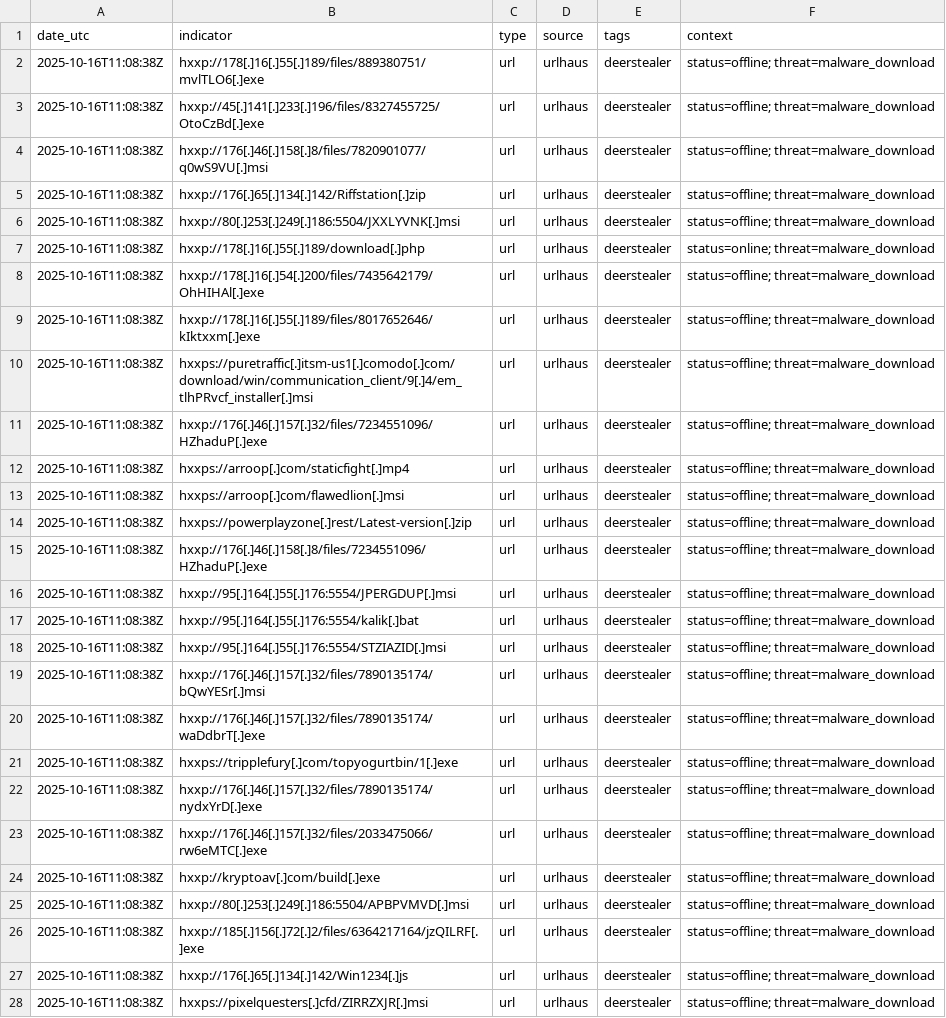
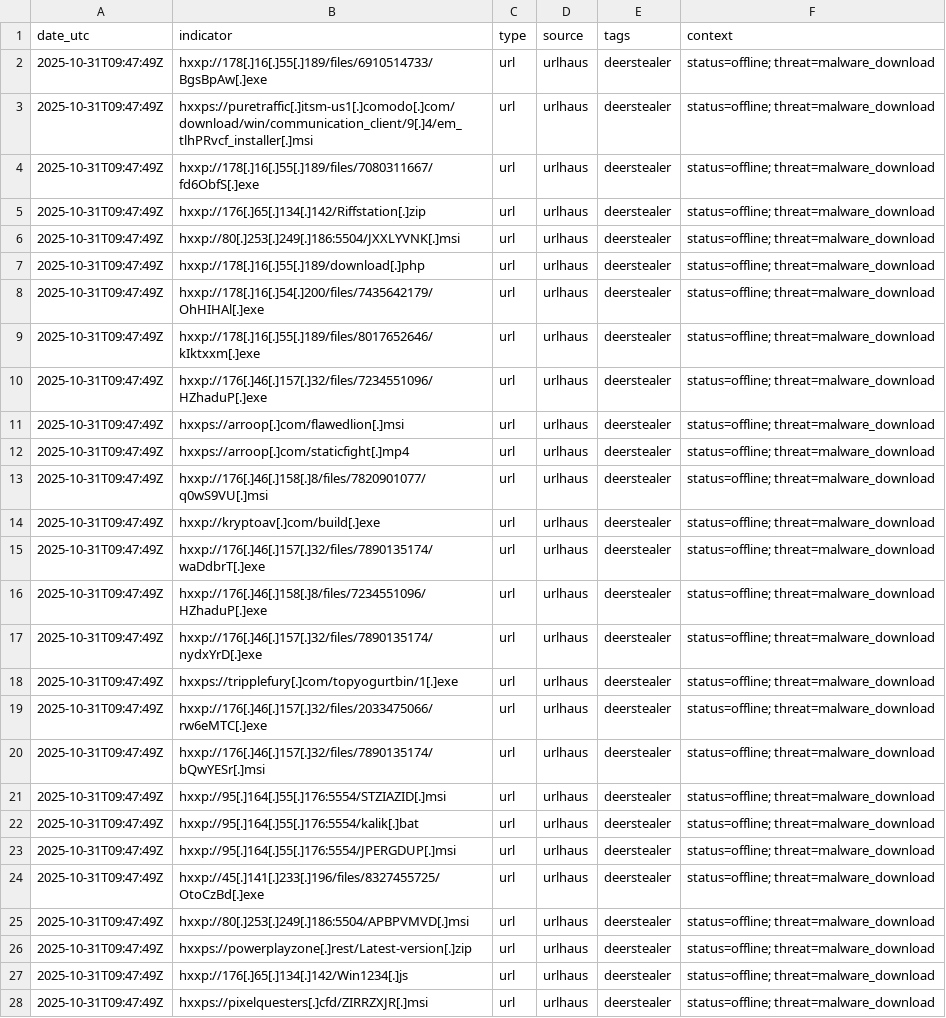
Before and after one commit to Mal3ear/ioc-index, a TSV file: data/deerstealer_iocs.tsv, drawn as a sheet; only a part is shown; removed rows and columns are numbered as before the commit, all else as after; the diff covers the shown part only; the diff names each change by its address in the sheet, - before the commit and + after, or states it on an @@ line.

Commit message:
[auto] Update data/deerstealer_iocs.tsv for tag=deerstealer at 2025-10-31T09:47:54Z

```diff
--- a/data/deerstealer_iocs.tsv
+++ b/data/deerstealer_iocs.tsv
-A2:A9 (date_utc): 2025-10-16T11:08:38Z
+A2:A9 (date_utc): 2025-10-31T09:47:49Z
-B2 (indicator): hxxp://178[.]16[.]55[.]189/files/889380751/mvlTLO6[.]exe
+B2 (indicator): hxxp://178[.]16[.]55[.]189/files/6910514733/BgsBpAw[.]exe
-B3 (indicator): hxxp://45[.]141[.]233[.]196/files/8327455725/OtoCzBd[.]exe
+B3 (indicator): hxxps://puretraffic[.]itsm-us1[.]comodo[.]com/download/win/communication_client/9[.]4/em_tlhPRvcf_installer[.]msi
-B4 (indicator): hxxp://176[.]46[.]158[.]8/files/7820901077/q0wS9VU[.]msi
+B4 (indicator): hxxp://178[.]16[.]55[.]189/files/7080311667/fd6ObfS[.]exe
-F7 (context): status=online; threat=malware_download
+F7 (context): status=offline; threat=malware_download
-row 10: 2025-10-16T11:08:38Z | hxxps://puretraffic[.]itsm-us1[.]comodo[.]com/download/win/communication_client/9[.]4/em_tlhPRvcf_installer[.]msi | url | urlhaus | deerstealer | status=offline; threat=malware_download
-A10 (date_utc): 2025-10-16T11:08:38Z
+A10 (date_utc): 2025-10-31T09:47:49Z
+row 11: 2025-10-31T09:47:49Z | hxxps://arroop[.]com/flawedlion[.]msi | url | urlhaus | deerstealer | status=offline; threat=malware_download
-A12 (date_utc): 2025-10-16T11:08:38Z
+A12 (date_utc): 2025-10-31T09:47:49Z
+row 13: 2025-10-31T09:47:49Z | hxxp://176[.]46[.]158[.]8/files/7820901077/q0wS9VU[.]msi | url | urlhaus | deerstealer | status=offline; threat=malware_download
-A14:A24 (date_utc): 2025-10-16T11:08:38Z
+A14:A24 (date_utc): 2025-10-31T09:47:49Z
-B14 (indicator): hxxps://arroop[.]com/flawedlion[.]msi
+B14 (indicator): hxxp://kryptoav[.]com/build[.]exe
-B15 (indicator): hxxps://powerplayzone[.]rest/Latest-version[.]zip
+B15 (indicator): hxxp://176[.]46[.]157[.]32/files/7890135174/waDdbrT[.]exe
-B17 (indicator): hxxp://95[.]164[.]55[.]176:5554/JPERGDUP[.]msi
+B17 (indicator): hxxp://176[.]46[.]157[.]32/files/7890135174/nydxYrD[.]exe
-B18 (indicator): hxxp://95[.]164[.]55[.]176:5554/kalik[.]bat
+B18 (indicator): hxxps://tripplefury[.]com/topyogurtbin/1[.]exe
-B19 (indicator): hxxp://95[.]164[.]55[.]176:5554/STZIAZID[.]msi
+B19 (indicator): hxxp://176[.]46[.]157[.]32/files/2033475066/rw6eMTC[.]exe
-B21 (indicator): hxxp://176[.]46[.]157[.]32/files/7890135174/waDdbrT[.]exe
+B21 (indicator): hxxp://95[.]164[.]55[.]176:5554/STZIAZID[.]msi
-B22 (indicator): hxxps://tripplefury[.]com/topyogurtbin/1[.]exe
+B22 (indicator): hxxp://95[.]164[.]55[.]176:5554/kalik[.]bat
-B23 (indicator): hxxp://176[.]46[.]157[.]32/files/7890135174/nydxYrD[.]exe
+B23 (indicator): hxxp://95[.]164[.]55[.]176:5554/JPERGDUP[.]msi
-B24 (indicator): hxxp://176[.]46[.]157[.]32/files/2033475066/rw6eMTC[.]exe
+B24 (indicator): hxxp://45[.]141[.]233[.]196/files/8327455725/OtoCzBd[.]exe
-row 24: 2025-10-16T11:08:38Z | hxxp://kryptoav[.]com/build[.]exe | url | urlhaus | deerstealer | status=offline; threat=malware_download
-A25:A28 (date_utc): 2025-10-16T11:08:38Z
+A25:A28 (date_utc): 2025-10-31T09:47:49Z
-B26 (indicator): hxxp://185[.]156[.]72[.]2/files/6364217164/jzQILRF[.]exe
+B26 (indicator): hxxps://powerplayzone[.]rest/Latest-version[.]zip
```
Also changed, not shown: 6 added rows, 13 moved rows and 26 edited cells elsewhere in this file.
